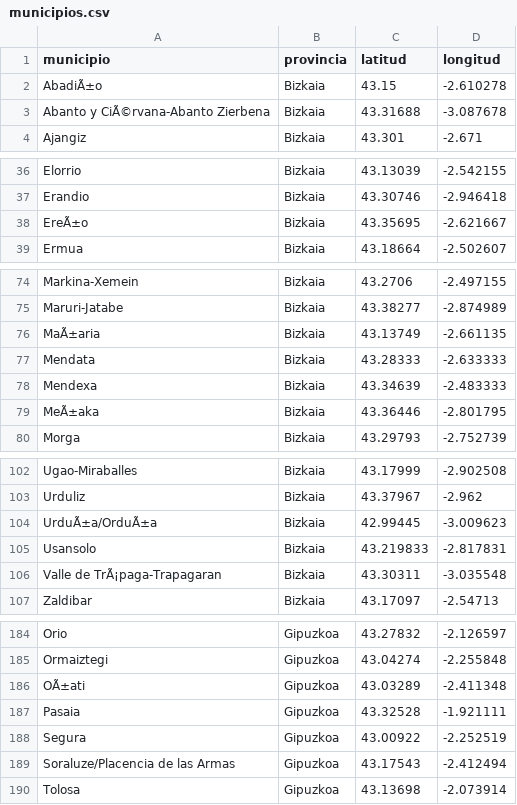
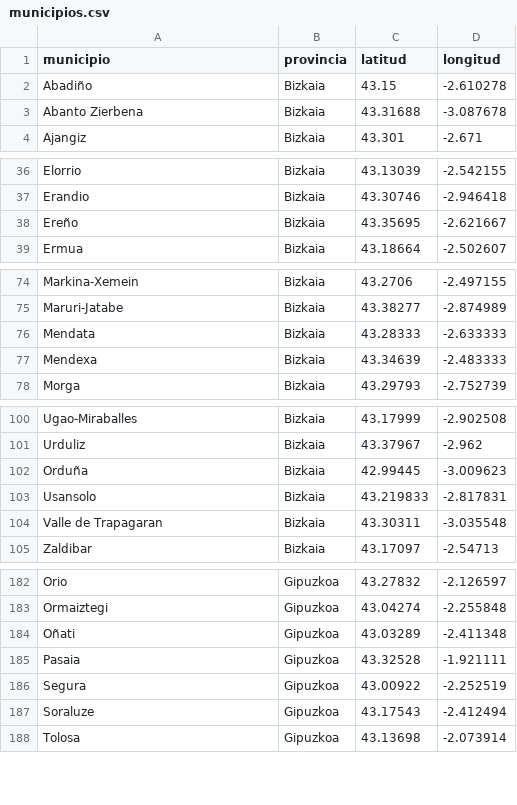
Before and after one commit to eneritz19/web, a CSV file: data/municipios.csv, drawn as a sheet; only a part is shown, gaps mark what is left out; the diff covers the shown part only.

Commit message:
municipios

```diff
--- a/data/municipios.csv
+++ b/data/municipios.csv
@@ -1,4 +1,4 @@
 municipio,provincia,latitud,longitud
-AbadiÃ±o,Bizkaia,43.15,-2.610278
-Abanto y CiÃ©rvana-Abanto Zierbena,Bizkaia,43.31688,-3.087678
+Abadiño,Bizkaia,43.15,-2.610278
+Abanto Zierbena,Bizkaia,43.31688,-3.087678
 Ajangiz,Bizkaia,43.301,-2.671
@@ -37,3 +37,3 @@ Elorrio,Bizkaia,43.13039,-2.542155
 Erandio,Bizkaia,43.30746,-2.946418
-EreÃ±o,Bizkaia,43.35695,-2.621667
+Ereño,Bizkaia,43.35695,-2.621667
 Ermua,Bizkaia,43.18664,-2.502607
@@ -75,6 +75,4 @@ Markina-Xemein,Bizkaia,43.2706,-2.497155
 Maruri-Jatabe,Bizkaia,43.38277,-2.874989
-MaÃ±aria,Bizkaia,43.13749,-2.661135
 Mendata,Bizkaia,43.28333,-2.633333
 Mendexa,Bizkaia,43.34639,-2.483333
-MeÃ±aka,Bizkaia,43.36446,-2.801795
 Morga,Bizkaia,43.29793,-2.752739
@@ -103,5 +101,5 @@ Ugao-Miraballes,Bizkaia,43.17999,-2.902508
 Urduliz,Bizkaia,43.37967,-2.962
-UrduÃ±a/OrduÃ±a,Bizkaia,42.99445,-3.009623
+Orduña,Bizkaia,42.99445,-3.009623
 Usansolo,Bizkaia,43.219833,-2.817831
-Valle de TrÃ¡paga-Trapagaran,Bizkaia,43.30311,-3.035548
+Valle de Trapagaran,Bizkaia,43.30311,-3.035548
 Zaldibar,Bizkaia,43.17097,-2.54713
@@ -185,6 +183,6 @@ Orio,Gipuzkoa,43.27832,-2.126597
 Ormaiztegi,Gipuzkoa,43.04274,-2.255848
-OÃ±ati,Gipuzkoa,43.03289,-2.411348
+Oñati,Gipuzkoa,43.03289,-2.411348
 Pasaia,Gipuzkoa,43.32528,-1.921111
 Segura,Gipuzkoa,43.00922,-2.252519
-Soraluze/Placencia de las Armas,Gipuzkoa,43.17543,-2.412494
+Soraluze,Gipuzkoa,43.17543,-2.412494
 Tolosa,Gipuzkoa,43.13698,-2.073914
```
Also changed, not shown: 51 added rows and 3 edited cells elsewhere in this file.
